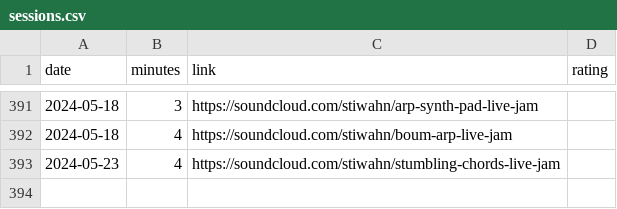
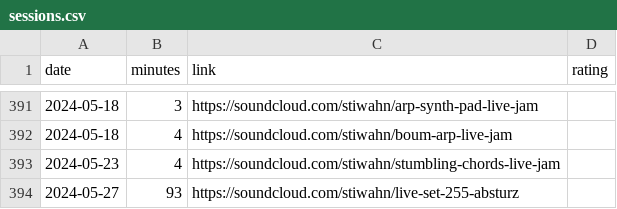
Before and after one commit to bummbummgarage/bummbummgarage.github.io, a CSV file: _data/sessions.csv, drawn as a sheet; only a part is shown, gaps mark what is left out.

Commit message:
Update sessions.csv

```diff
--- a/_data/sessions.csv
+++ b/_data/sessions.csv
@@ -393 +393,2 @@ date,minutes,link,rating
 2024-05-23, 4, https://soundcloud.com/stiwahn/stumbling-chords-live-jam
+2024-05-27, 93, https://soundcloud.com/stiwahn/live-set-255-absturz
```
